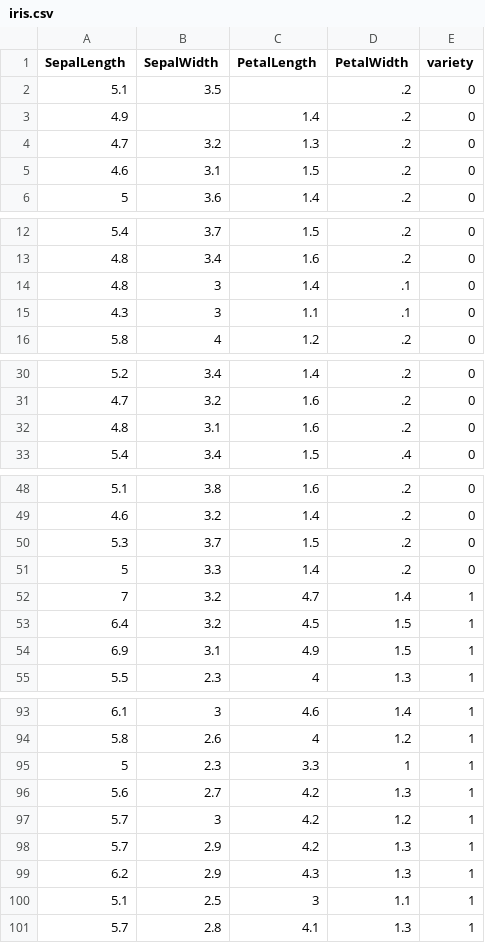
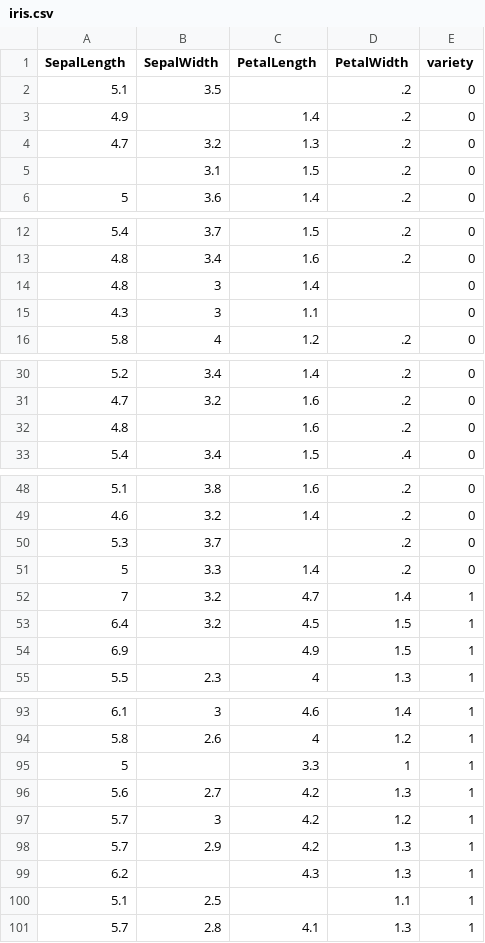
Before and after one commit to praneeth1808/ProjSlateBackend, a CSV file: data/iris.csv, drawn as a sheet; only a part is shown, gaps mark what is left out; the diff covers the shown part only.

```diff
--- a/data/iris.csv
+++ b/data/iris.csv
@@ -4,3 +4,3 @@
 4.7,3.2,1.3,.2,0
-4.6,3.1,1.5,.2,0
+,3.1,1.5,.2,0
 5,3.6,1.4,.2,0
@@ -13,4 +13,4 @@
 4.8,3.4,1.6,.2,0
-4.8,3,1.4,.1,0
-4.3,3,1.1,.1,0
+4.8,3,1.4,,0
+4.3,3,1.1,,0
 5.8,4,1.2,.2,0
@@ -31,3 +31,3 @@
 4.7,3.2,1.6,.2,0
-4.8,3.1,1.6,.2,0
+4.8,,1.6,.2,0
 5.4,3.4,1.5,.4,0
@@ -49,3 +49,3 @@
 4.6,3.2,1.4,.2,0
-5.3,3.7,1.5,.2,0
+5.3,3.7,,.2,0
 5,3.3,1.4,.2,0
@@ -53,3 +53,3 @@
 6.4,3.2,4.5,1.5,1
-6.9,3.1,4.9,1.5,1
+6.9,,4.9,1.5,1
 5.5,2.3,4,1.3,1
@@ -94,3 +94,3 @@
 5.8,2.6,4,1.2,1
-5,2.3,3.3,1,1
+5,,3.3,1,1
 5.6,2.7,4.2,1.3,1
@@ -98,4 +98,4 @@
 5.7,2.9,4.2,1.3,1
-6.2,2.9,4.3,1.3,1
-5.1,2.5,3,1.1,1
+6.2,,4.3,1.3,1
+5.1,2.5,,1.1,1
 5.7,2.8,4.1,1.3,1
```
Also changed, not shown: 3 edited cells elsewhere in this file, data/advertising.csv, 7 other files.
